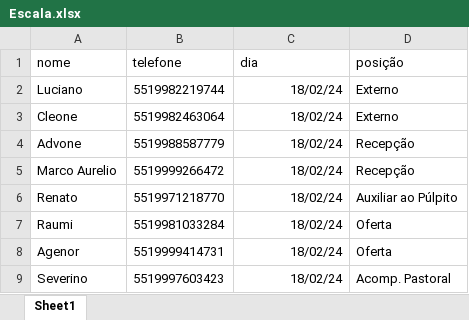
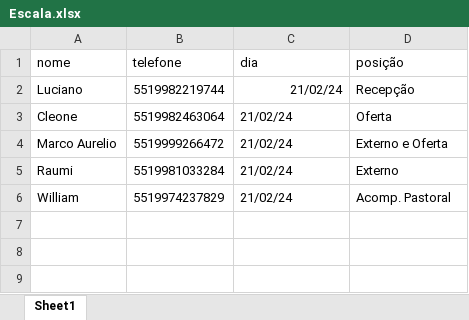
Before and after one commit to caiocssilva/bot-whatsapp, an Excel workbook: Escala.xlsx, sheet Sheet1, drawn as a sheet; values as stored, in another font and other column widths than the file's, no borders; charts and pictures not drawn; removed rows and columns are numbered as before the commit, all else as after; the diff names each change by its address in the sheet, - before the commit and + after, or states it on an @@ line.

```diff
--- a/Escala.xlsx (sheet Sheet1)
+++ b/Escala.xlsx (sheet Sheet1)
-C2:C3 (dia): 18/02/24
+C2:C3 (dia): 21/02/24
-D2 (posição): Externo
+D2 (posição): Recepção
-C3 alignment: right
+C3 alignment: left
-D3 (posição): Externo
+D3 (posição): Oferta
-row 4: Advone | 5519988587779 | 18/02/24 | Recepção
-C4 (dia): 18/02/24
+C4 (dia): 21/02/24
-C4 alignment: right
+C4 alignment: left
-D4 (posição): Recepção
+D4 (posição): Externo e Oferta
-row 6: Renato | 5519971218770 | 18/02/24 | Auxiliar ao Púlpito
-C5 (dia): 18/02/24
+C5 (dia): 21/02/24
-C5 alignment: right
+C5 alignment: left
-D5 (posição): Oferta
+D5 (posição): Externo
-row 8: Agenor | 5519999414731 | 18/02/24 | Oferta
-row 9: Severino | 5519997603423 | 18/02/24 | Acomp. Pastoral
+row 6: William | 5519974237829 | 21/02/24 | Acomp. Pastoral
```
Also changed, not shown: 1 other file.
